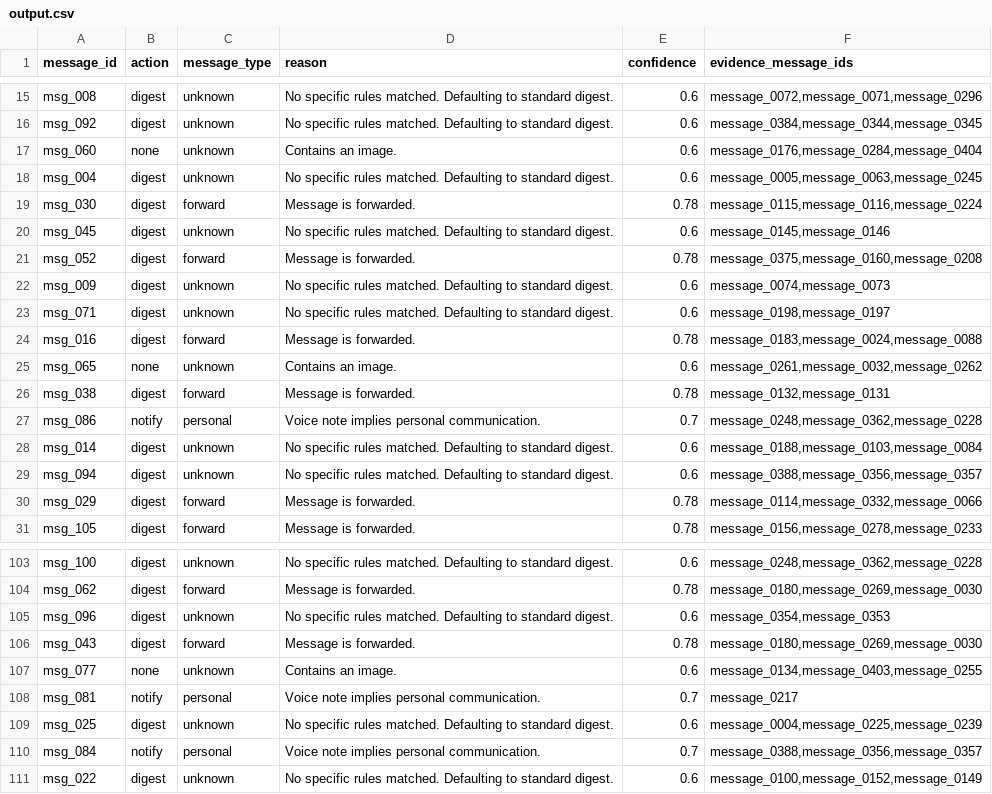
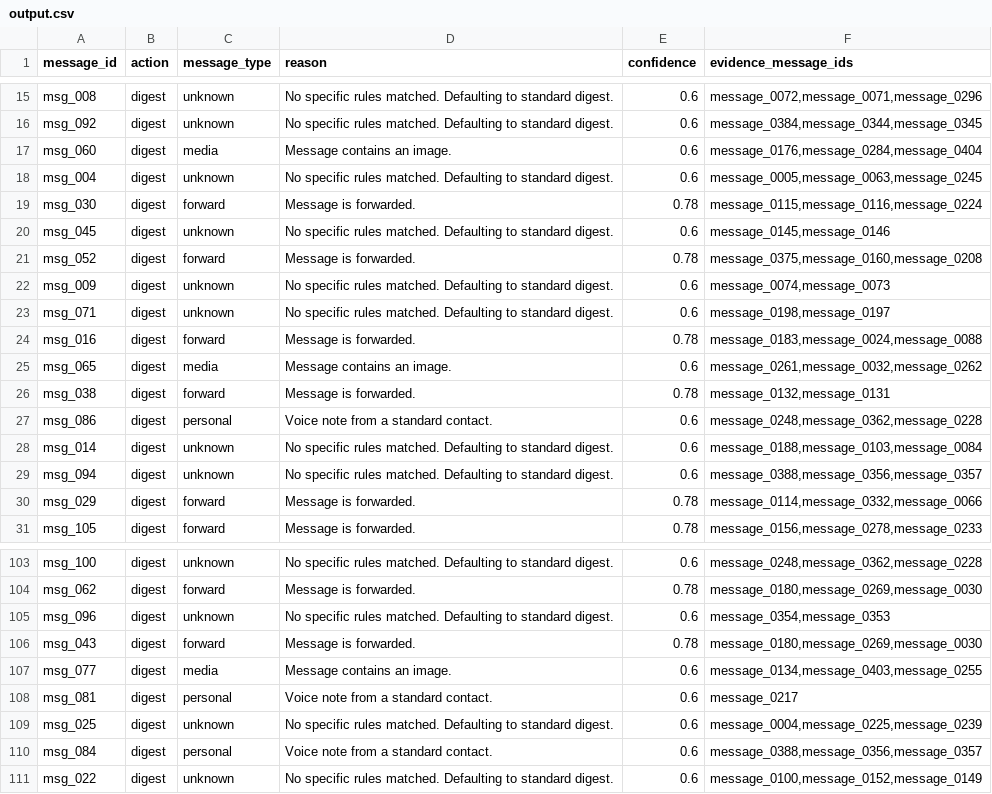
Before and after one commit to LuckyCoder07/Message-Notification-Router, a CSV file: message-router/outputs/output.csv, drawn as a sheet; only a part is shown, gaps mark what is left out; the diff covers the shown part only.

```diff
--- a/message-router/outputs/output.csv
+++ b/message-router/outputs/output.csv
@@ -16,3 +16,3 @@ msg_008,digest,unknown,No specific rules matched. Defaulting to standard digest.
 msg_092,digest,unknown,No specific rules matched. Defaulting to standard digest.,0.6,"message_0384,message_0344,message_0345"
-msg_060,none,unknown,Contains an image.,0.6,"message_0176,message_0284,message_0404"
+msg_060,digest,media,Message contains an image.,0.6,"message_0176,message_0284,message_0404"
 msg_004,digest,unknown,No specific rules matched. Defaulting to standard digest.,0.6,"message_0005,message_0063,message_0245"
@@ -24,5 +24,5 @@ msg_071,digest,unknown,No specific rules matched. Defaulting to standard digest.
 msg_016,digest,forward,Message is forwarded.,0.78,"message_0183,message_0024,message_0088"
-msg_065,none,unknown,Contains an image.,0.6,"message_0261,message_0032,message_0262"
+msg_065,digest,media,Message contains an image.,0.6,"message_0261,message_0032,message_0262"
 msg_038,digest,forward,Message is forwarded.,0.78,"message_0132,message_0131"
-msg_086,notify,personal,Voice note implies personal communication.,0.7,"message_0248,message_0362,message_0228"
+msg_086,digest,personal,Voice note from a standard contact.,0.6,"message_0248,message_0362,message_0228"
 msg_014,digest,unknown,No specific rules matched. Defaulting to standard digest.,0.6,"message_0188,message_0103,message_0084"
@@ -106,6 +106,6 @@ msg_096,digest,unknown,No specific rules matched. Defaulting to standard digest.
 msg_043,digest,forward,Message is forwarded.,0.78,"message_0180,message_0269,message_0030"
-msg_077,none,unknown,Contains an image.,0.6,"message_0134,message_0403,message_0255"
-msg_081,notify,personal,Voice note implies personal communication.,0.7,message_0217
+msg_077,digest,media,Message contains an image.,0.6,"message_0134,message_0403,message_0255"
+msg_081,digest,personal,Voice note from a standard contact.,0.6,message_0217
 msg_025,digest,unknown,No specific rules matched. Defaulting to standard digest.,0.6,"message_0004,message_0225,message_0239"
-msg_084,notify,personal,Voice note implies personal communication.,0.7,"message_0388,message_0356,message_0357"
+msg_084,digest,personal,Voice note from a standard contact.,0.6,"message_0388,message_0356,message_0357"
 msg_022,digest,unknown,No specific rules matched. Defaulting to standard digest.,0.6,"message_0100,message_0152,message_0149"
```
Also changed, not shown: 30 edited cells elsewhere in this file, 1 other file.
